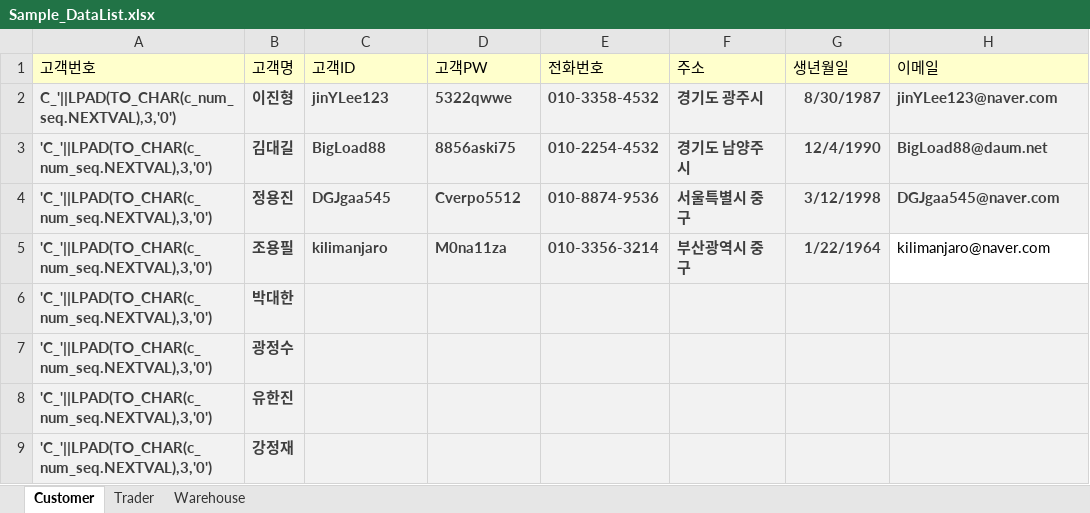
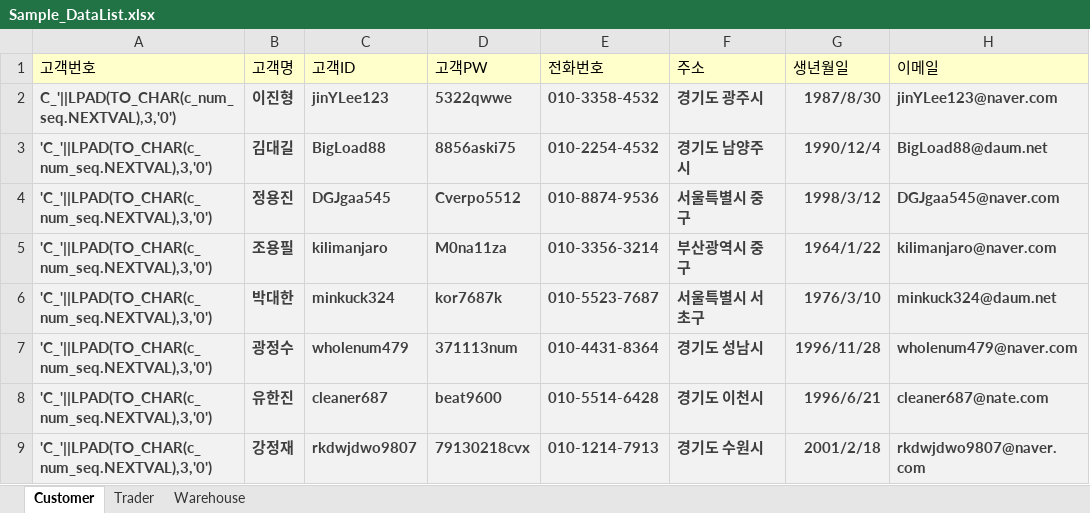
Before and after one commit to Dong-Jun-Shin/COMP_project, an Excel workbook: Document/Code_source/Sample_Data/Sample_DataList.xlsx, sheet Customer, drawn as a sheet; only a part is shown; values as stored, in another font and other column widths than the file's, no borders; the diff covers the shown part only; the diff names each change by its address in the sheet, - before the commit and + after, or states it on an @@ line.

```diff
--- a/Document/Code_source/Sample_Data/Sample_DataList.xlsx (sheet Customer)
+++ b/Document/Code_source/Sample_Data/Sample_DataList.xlsx (sheet Customer)
-G2 (생년월일): 8/30/1987
+G2 (생년월일): 1987/8/30
-G3 (생년월일): 12/4/1990
+G3 (생년월일): 1990/12/4
-G4 (생년월일): 3/12/1998
+G4 (생년월일): 1998/3/12
-G5 (생년월일): 1/22/1964
+G5 (생년월일): 1964/1/22
@@ H5 fill: none → #F2F2F2, bold: off → on, text colour: black → #3F3F3F @@
-C6 (고객ID): (empty)
+C6 (고객ID): minkuck324
-D6 (고객PW): (empty)
+D6 (고객PW): kor7687k
-E6 (전화번호): (empty)
+E6 (전화번호): 010-5523-7687
-F6 (주소): (empty)
+F6 (주소): 서울특별시 서초구
-G6 (생년월일): (empty)
+G6 (생년월일): 1976/3/10
-H6 (이메일): (empty)
+H6 (이메일): minkuck324@daum.net
-C7 (고객ID): (empty)
+C7 (고객ID): wholenum479
-D7 (고객PW): (empty)
+D7 (고객PW): 371113num
-E7 (전화번호): (empty)
+E7 (전화번호): 010-4431-8364
-F7 (주소): (empty)
+F7 (주소): 경기도 성남시
-G7 (생년월일): (empty)
+G7 (생년월일): 1996/11/28
-H7 (이메일): (empty)
+H7 (이메일): wholenum479@naver.com
-C8 (고객ID): (empty)
+C8 (고객ID): cleaner687
-D8 (고객PW): (empty)
+D8 (고객PW): beat9600
-E8 (전화번호): (empty)
+E8 (전화번호): 010-5514-6428
-F8 (주소): (empty)
+F8 (주소): 경기도 이천시
-G8 (생년월일): (empty)
+G8 (생년월일): 1996/6/21
-H8 (이메일): (empty)
+H8 (이메일): cleaner687@nate.com
-C9 (고객ID): (empty)
+C9 (고객ID): rkdwjdwo9807
-D9 (고객PW): (empty)
+D9 (고객PW): 79130218cvx
-E9 (전화번호): (empty)
+E9 (전화번호): 010-1214-7913
-F9 (주소): (empty)
+F9 (주소): 경기도 수원시
-G9 (생년월일): (empty)
+G9 (생년월일): 2001/2/18
-H9 (이메일): (empty)
+H9 (이메일): rkdwjdwo9807@naver.com
```
Also changed, not shown: 2 added rows, 2 removed rows and 90 edited cells elsewhere in this sheet, sheet Trader, sheet Warehouse, 14 other files.
